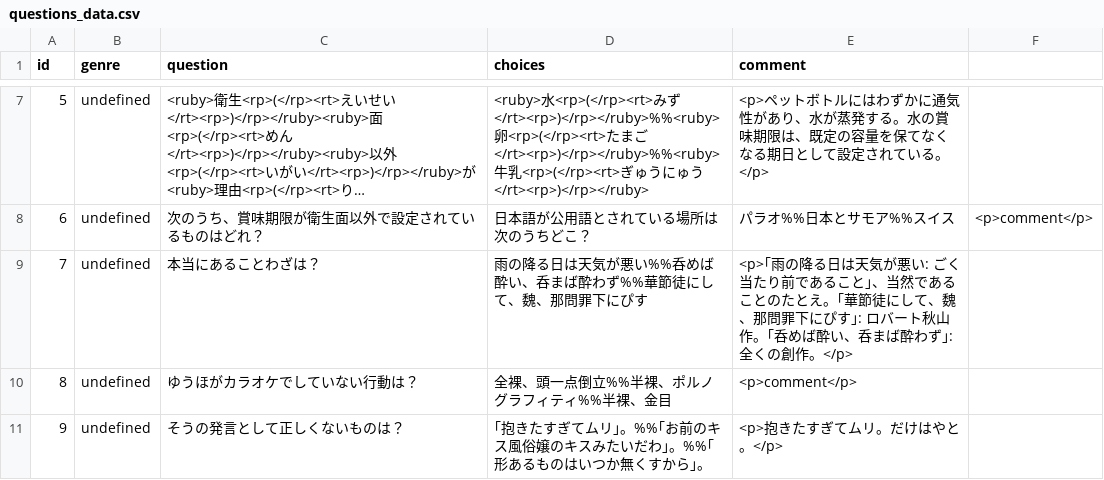
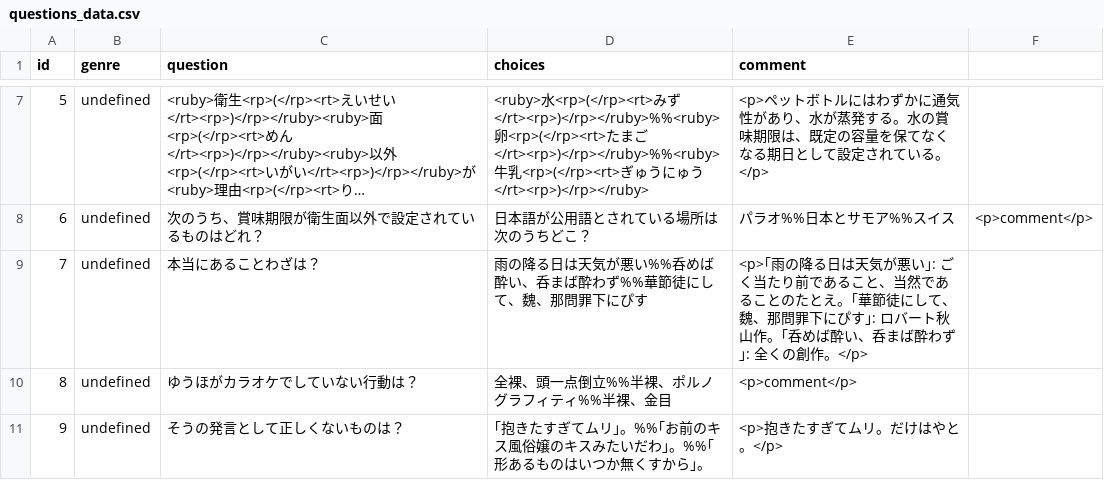
Before and after one commit to MKoichiro/3Taku, a CSV file: questions_data.csv, drawn as a sheet; only a part is shown, gaps mark what is left out; long unchanged cells end in ….

Commit message:
questions_data.csv を更新

```diff
--- a/questions_data.csv
+++ b/questions_data.csv
@@ -8,3 +8,3 @@ id,genre,question,choices,comment
 6,undefined,次のうち、賞味期限が衛生面以外で設定されているものはどれ？,日本語が公用語とされている場所は次のうちどこ？,パラオ%%日本とサモア%%スイス,<p>comment</p>
-7,undefined,本当にあることわざは？,雨の降る日は天気が悪い%%呑めば酔い、呑まば酔わず%%華節徒にして、魏、那問罪下にぴす,<p>｢雨の降る日は天気が悪い: ごく当たり前であること｣、当然であることのたとえ。｢華節徒にして、魏、那問罪下にぴす｣: ロバート秋山作。｢呑めば酔い、呑まば酔わず｣: 全くの創作。</p>
+7,undefined,本当にあることわざは？,雨の降る日は天気が悪い%%呑めば酔い、呑まば酔わず%%華節徒にして、魏、那問罪下にぴす,<p>｢雨の降る日は天気が悪い｣: ごく当たり前であること、当然であることのたとえ。｢華節徒にして、魏、那問罪下にぴす｣: ロバート秋山作。｢呑めば酔い、呑まば酔わず｣: 全くの創作。</p>
 8,undefined,ゆうほがカラオケでしていない行動は？,全裸、頭一点倒立%%半裸、ポルノグラフィティ%%半裸、金目,<p>comment</p>
```
